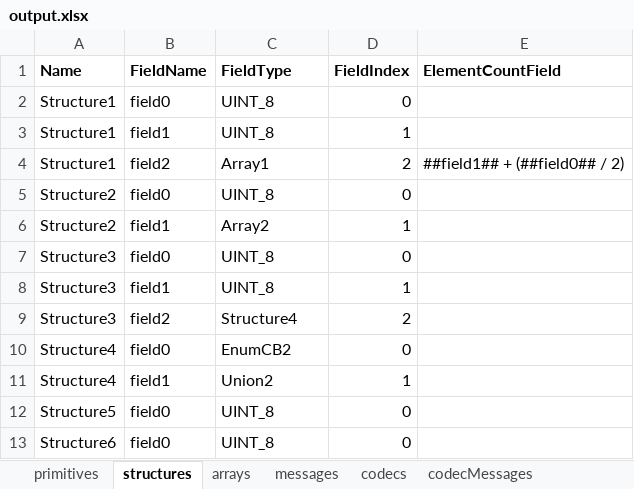
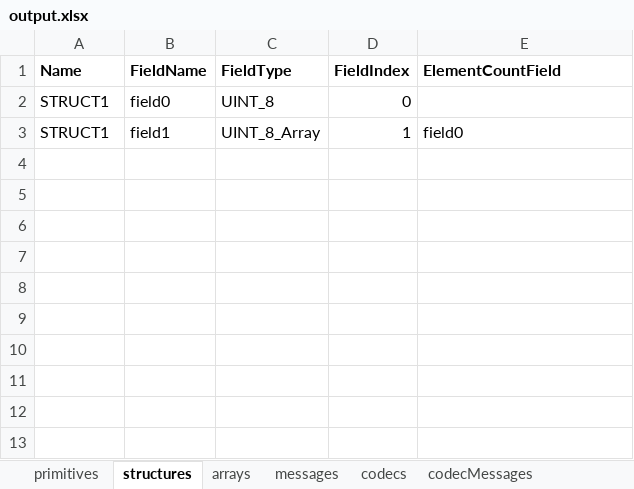
Before and after one commit to hamdiakin/latest-converter, an Excel workbook: output.xlsx, sheet structures, drawn as a sheet; values as stored, in another font and other column widths than the file's, no borders; removed rows and columns are numbered as before the commit, all else as after; the diff names each change by its address in the sheet, - before the commit and + after, or states it on an @@ line.

```diff
--- a/output.xlsx (sheet structures)
+++ b/output.xlsx (sheet structures)
-A2 (Name): Structure1
+A2 (Name): STRUCT1
-row 3: Structure1 | field1 | UINT_8 | 1
-row 4: Structure1 | field2 | Array1 | 2 | ##field1## + (##field0## / 2)
-row 5: Structure2 | field0 | UINT_8 | 0
-row 6: Structure2 | field1 | Array2 | 1
-row 7: Structure3 | field0 | UINT_8 | 0
-row 8: Structure3 | field1 | UINT_8 | 1
-row 9: Structure3 | field2 | Structure4 | 2
-row 10: Structure4 | field0 | EnumCB2 | 0
-row 11: Structure4 | field1 | Union2 | 1
-row 12: Structure5 | field0 | UINT_8 | 0
-row 13: Structure6 | field0 | UINT_8 | 0
+row 3: STRUCT1 | field1 | UINT_8_Array | 1 | field0
```
Also changed, not shown: sheet messages, sheet codecMessages, sheet primitives, sheet codecs, sheet arrays, 19 other files.
